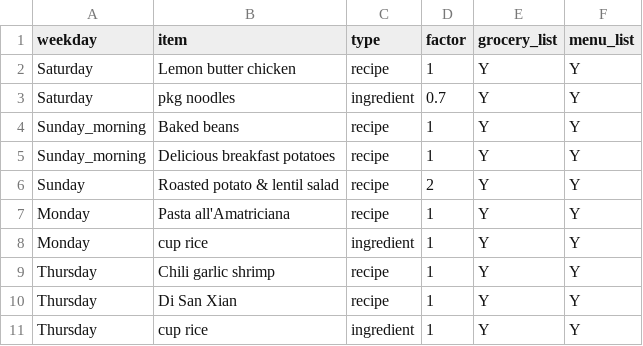
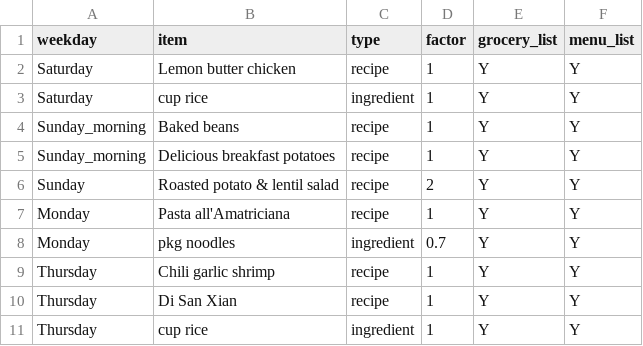
Before and after one commit to ArBridgeman/aurorianclouds, a CSV file: sous_chef/food_plan/fixed_menu/menu-5.csv, drawn as a sheet.

Commit message:
CODE-113: unrelated small menu change.

```diff
--- a/sous_chef/food_plan/fixed_menu/menu-5.csv
+++ b/sous_chef/food_plan/fixed_menu/menu-5.csv
@@ -2,3 +2,3 @@ weekday;item;type;factor;grocery_list;menu_list
 Saturday;Lemon butter chicken;recipe;1;Y;Y
-Saturday;pkg noodles;ingredient;0.7;Y;Y
+Saturday;cup rice;ingredient;1;Y;Y
 Sunday_morning;Baked beans;recipe;1;Y;Y
@@ -7,3 +7,3 @@ Sunday;Roasted potato & lentil salad;recipe;2;Y;Y
 Monday;Pasta all'Amatriciana;recipe;1;Y;Y
-Monday;cup rice;ingredient;1;Y;Y
+Monday;pkg noodles;ingredient;0.7;Y;Y
 Thursday;Chili garlic shrimp;recipe;1;Y;Y
```
